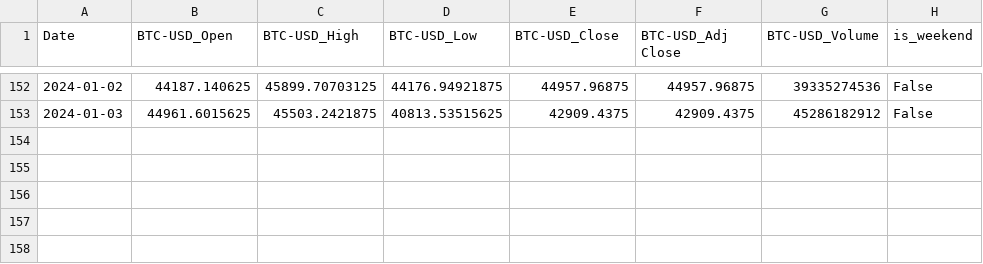
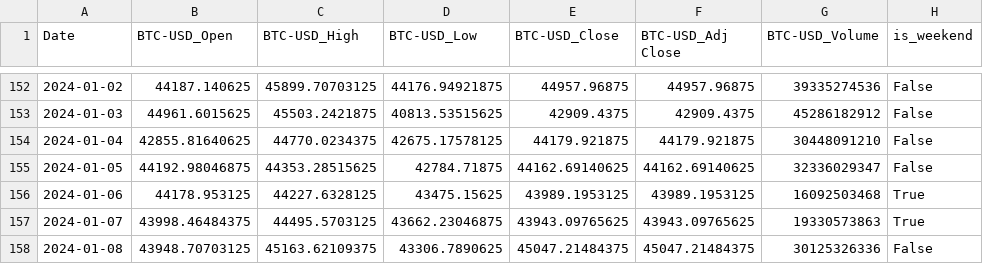
Before and after one commit to szymonsm/wjbvouvow480f2cwuvbog0, a CSV file: BTC-USD/raw_finance.csv, drawn as a sheet; only a part is shown, gaps mark what is left out.

Commit message:
Update BTC-USD finance 2024-01-08

```diff
--- a/BTC-USD/raw_finance.csv
+++ b/BTC-USD/raw_finance.csv
@@ -153 +153,6 @@ Date,BTC-USD_Open,BTC-USD_High,BTC-USD_Low,BTC-USD_Close,BTC-USD_Adj Close,BTC-U
 2024-01-03,44961.6015625,45503.2421875,40813.53515625,42909.4375,42909.4375,45286182912,False
+2024-01-04,42855.81640625,44770.0234375,42675.17578125,44179.921875,44179.921875,30448091210,False
+2024-01-05,44192.98046875,44353.28515625,42784.71875,44162.69140625,44162.69140625,32336029347,False
+2024-01-06,44178.953125,44227.6328125,43475.15625,43989.1953125,43989.1953125,16092503468,True
+2024-01-07,43998.46484375,44495.5703125,43662.23046875,43943.09765625,43943.09765625,19330573863,True
+2024-01-08,43948.70703125,45163.62109375,43306.7890625,45047.21484375,45047.21484375,30125326336,False
```
